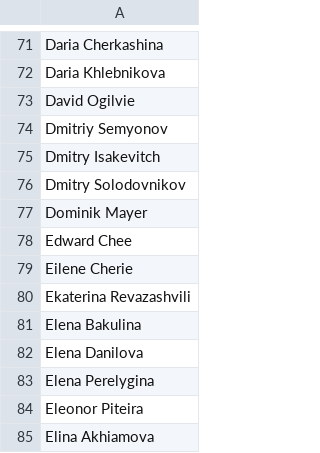
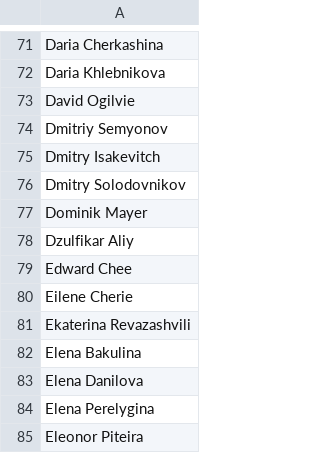
Before and after one commit to oliger/flesh-and-blood-cards, a CSV file: csvs/english/artist.csv, drawn as a sheet; only a part is shown, gaps mark what is left out; the shorter side is filled out with more unchanged rows; the diff names each change by its address in the sheet, - before the commit and + after, or states it on an @@ line.

```diff
--- a/csvs/english/artist.csv
+++ b/csvs/english/artist.csv
+row 78: Dzulfikar Aliy
```
Also changed, not shown: csvs/english/card-reference.csv, csvs/english/set-printing.csv, 7 other files.
